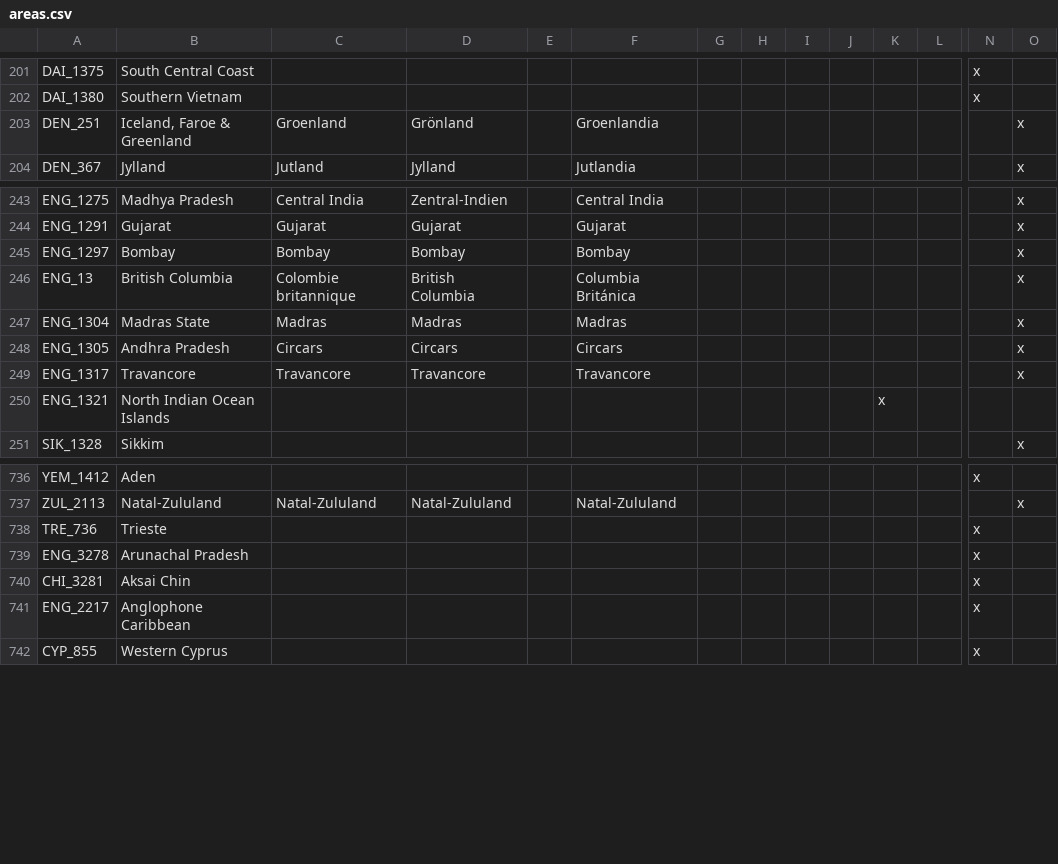
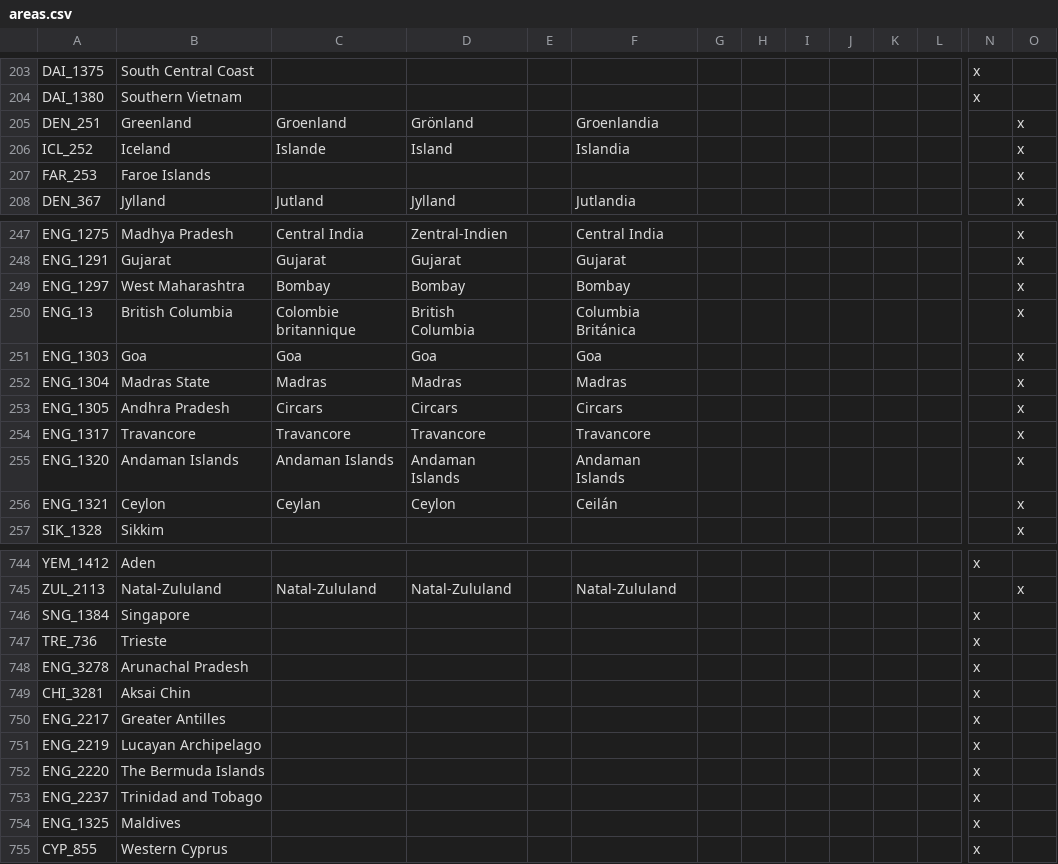
Before and after one commit to DoktorKure/Vic-II-Modern-History-Mod-MHM, a CSV file: MHM/localisation/areas.csv, drawn as a sheet; only a part is shown, gaps mark what is left out; addresses are those after the commit; rows hold the shown columns only; the diff covers the shown part only; the diff names each change by its address in the sheet, - before the commit and + after, or states it on an @@ line.

```diff
--- a/MHM/localisation/areas.csv
+++ b/MHM/localisation/areas.csv
-B205: Iceland, Faroe & Greenland
+B205: Greenland
+row 206: ICL_252 | Iceland | Islande | Island |  | Islandia |  |  |  |  |  |  |  | x
+row 207: FAR_253 | Faroe Islands |  |  |  |  |  |  |  |  |  |  |  | x
-B249: Bombay
+B249: West Maharashtra
+row 251: ENG_1303 | Goa | Goa | Goa |  | Goa |  |  |  |  |  |  |  | x
+row 255: ENG_1320 | Andaman Islands | Andaman Islands | Andaman Islands |  | Andaman Islands |  |  |  |  |  |  |  | x
-B256: North Indian Ocean Islands
+B256: Ceylon
-C256: (empty)
+C256: Ceylan
-D256: (empty)
+D256: Ceylon
-F256: (empty)
+F256: Ceilán
-K256: x
+K256: (empty)
-O256: (empty)
+O256: x
+row 746: SNG_1384 | Singapore |  |  |  |  |  |  |  |  |  |  | x
-B750: Anglophone Caribbean
+B750: Greater Antilles
+row 751: ENG_2219 | Lucayan Archipelago |  |  |  |  |  |  |  |  |  |  | x
+row 752: ENG_2220 | The Bermuda Islands |  |  |  |  |  |  |  |  |  |  | x
+row 753: ENG_2237 | Trinidad and Tobago |  |  |  |  |  |  |  |  |  |  | x
+row 754: ENG_1325 | Maldives |  |  |  |  |  |  |  |  |  |  | x
```
Also changed, not shown: 4 added rows and 1 edited cell elsewhere in this file, 2 other files.
